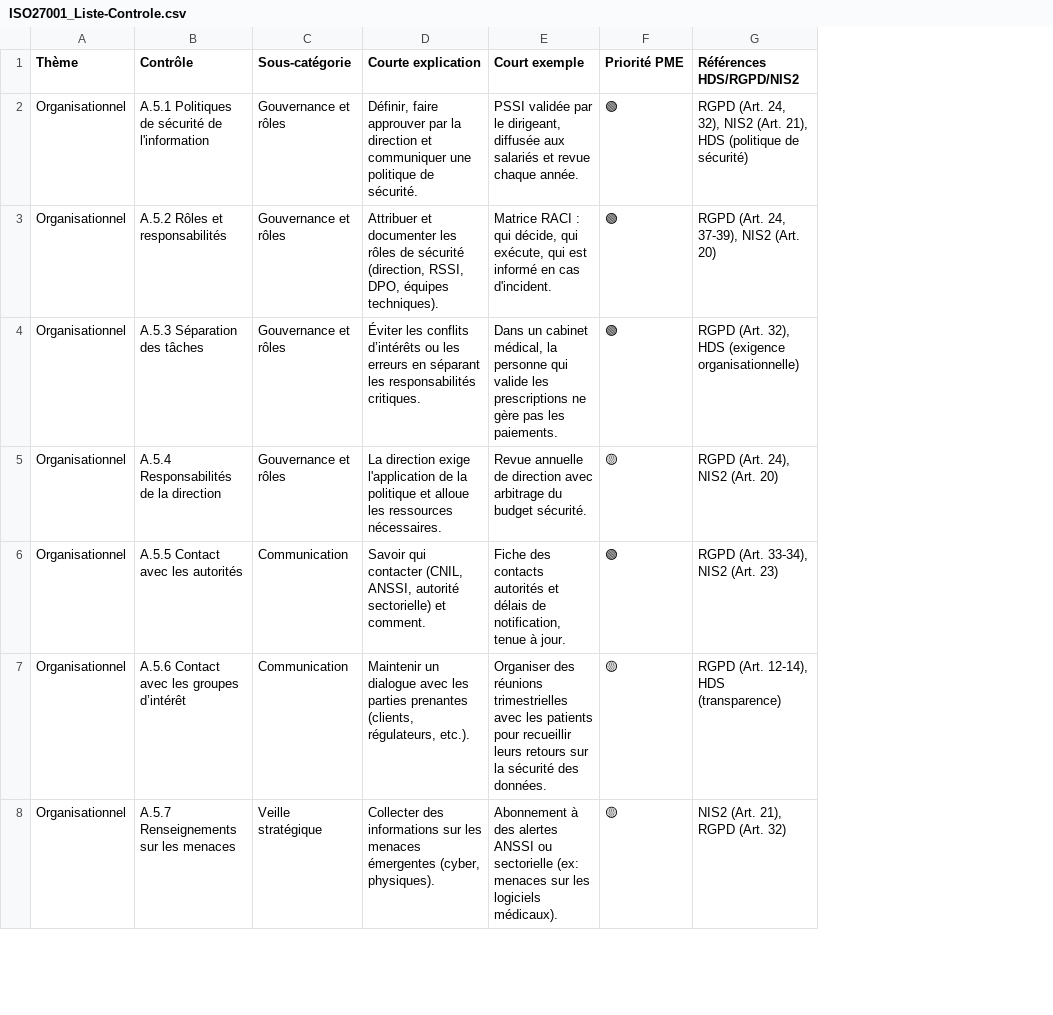
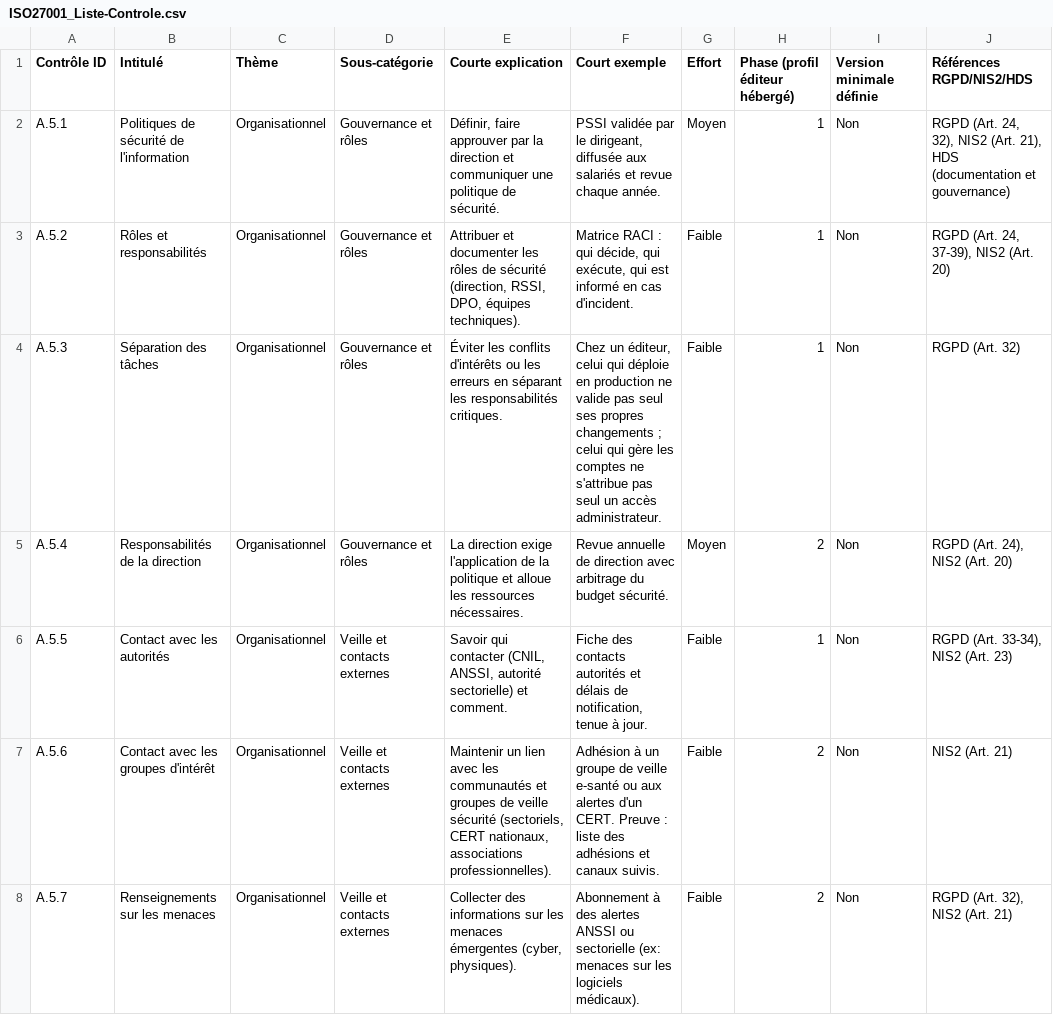
Before and after one commit to solenefig-lab/grc-pme-fictive, a CSV file: ressources/ISO27001_Liste-Controle.csv, drawn as a sheet; only a part is shown; removed rows and columns are numbered as before the commit, all else as after; the diff covers the shown part only; the diff names each change by its address in the sheet, - before the commit and + after, or states it on an @@ line.

Commit message:
feat: ISO27001_Liste-Controle V2.0 — 93 contrôles regroupés en 16 sous-catégories, priorisation Effort/Phase et renvois RGPD/NIS2/HDS

```diff
--- a/ressources/ISO27001_Liste-Controle.csv
+++ b/ressources/ISO27001_Liste-Controle.csv
+column A (Contrôle ID), rows 2-6: A.5.1 | A.5.2 | A.5.3 | A.5.4 | A.5.5; row 8: A.5.7
+column B (Intitulé), rows 2-6: Politiques de sécurité de l'information | Rôles et responsabilités | Séparation des tâches | Responsabilités de la direction | Contact avec les autorités; row 8: Renseignements sur les menaces
-column B (Contrôle), rows 2-6: A.5.1 Politiques de sécurité de l'information | A.5.2 Rôles et responsabilités | A.5.3 Séparation des tâches | A.5.4 Responsabilités de la direction | A.5.5 Contact avec les autorités; row 8: A.5.7 Renseignements sur les menaces
-column F (Priorité PME), rows 2-6: 🟢 | 🟢 | 🟢 | 🟡 | 🟢; row 8: 🟡
-column G (Références HDS/RGPD/NIS2), rows 2-6: RGPD (Art. 24, 32), NIS2 (Art. 21), HDS (politique de sécurité) | RGPD (Art. 24, 37-39), NIS2 (Art. 20) | RGPD (Art. 32), HDS (exigence organisationnelle) | RGPD (Art. 24), NIS2 (Art. 20) | RGPD (Art. 33-34), NIS2 (Art. 23); row 8: NIS2 (Art. 21), RGPD (Art. 32)
+column G (Effort), rows 2-6: Moyen | Faible | Faible | Moyen | Faible; row 8: Faible
+column H (Phase (profil éditeur hébergé)), rows 2-6: 1 | 1 | 1 | 2 | 1; row 8: 2
+column I (Version minimale définie), rows 2-6: all Non; row 8: Non
+column J (Références RGPD/NIS2/HDS), rows 2-6: RGPD (Art. 24, 32), NIS2 (Art. 21), HDS (documentation et gouvernance) | RGPD (Art. 24, 37-39), NIS2 (Art. 20) | RGPD (Art. 32) | RGPD (Art. 24), NIS2 (Art. 20) | RGPD (Art. 33-34), NIS2 (Art. 23); row 8: RGPD (Art. 32), NIS2 (Art. 21)
-E4 (Courte explication): …les conflits d’intérêts ou les…
+E4 (Courte explication): …les conflits d'intérêts ou les…
-F4 (Court exemple): Dans un cabinet médical, la personne qui valide les prescriptions ne gère pas les paiements.
+F4 (Court exemple): Chez un éditeur, celui qui déploie en production ne valide pas seul ses propres changements ; celui qui gère les comptes ne s'attribue pas seul un accès administrateur.
-D6 (Sous-catégorie): Communication
+D6 (Sous-catégorie): Veille et contacts externes
-row 7: Organisationnel | A.5.6 Contact avec les groupes d’intérêt | Communication | Maintenir un dialogue avec les parties prenantes (clients, régulateurs, etc.). | Organiser des réunions trimestrielles avec les patients pour recueillir leurs retours sur la sécurité des données. | 🟡 | RGPD (Art. 12-14), HDS (transparence)
+row 7: A.5.6 | Contact avec les groupes d'intérêt | Organisationnel | Veille et contacts externes | Maintenir un lien avec les communautés et groupes de veille sécurité (sectoriels, CERT nationaux, associations professionnelles). | Adhésion à un groupe de veille e-santé ou aux alertes d'un CERT. Preuve : liste des adhésions et canaux suivis. | Faible | 2 | Non | NIS2 (Art. 21)
-D8 (Sous-catégorie): Veille stratégique
+D8 (Sous-catégorie): Veille et contacts externes
```
Also changed, not shown: 105 edited cells elsewhere in this file, 2 other files.
